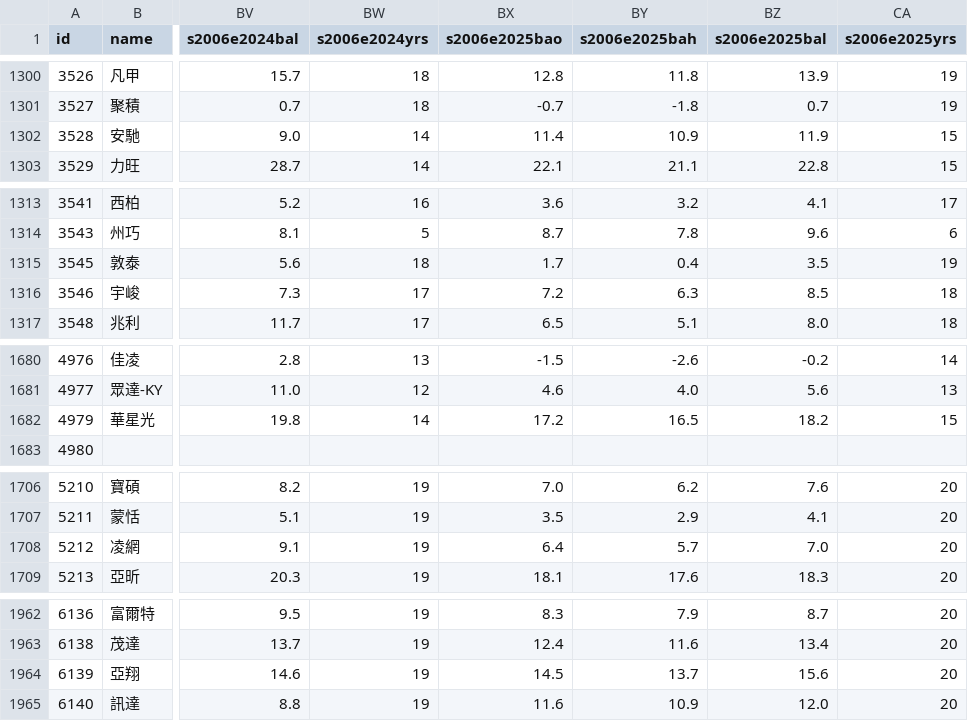
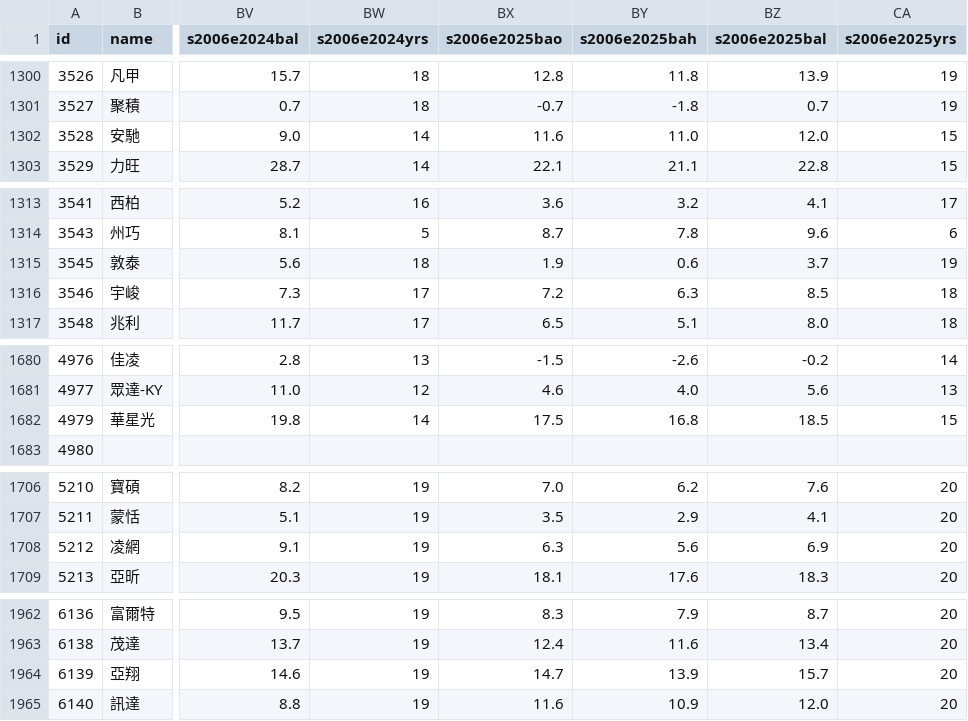
Before and after one commit to terranandes/crawler, a CSV file: project_tw/stock_list.csv, drawn as a sheet; only a part is shown, gaps mark what is left out; the diff covers the shown part only; the diff names each change by its address in the sheet, - before the commit and + after, or states it on an @@ line.

```diff
--- a/project_tw/stock_list.csv
+++ b/project_tw/stock_list.csv
-BX1302 (s2006e2025bao): 11.4
+BX1302 (s2006e2025bao): 11.6
-BY1302 (s2006e2025bah): 10.9
+BY1302 (s2006e2025bah): 11.0
-BZ1302 (s2006e2025bal): 11.9
+BZ1302 (s2006e2025bal): 12.0
-BX1315 (s2006e2025bao): 1.7
+BX1315 (s2006e2025bao): 1.9
-BY1315 (s2006e2025bah): 0.4
+BY1315 (s2006e2025bah): 0.6
-BZ1315 (s2006e2025bal): 3.5
+BZ1315 (s2006e2025bal): 3.7
-BX1682 (s2006e2025bao): 17.2
+BX1682 (s2006e2025bao): 17.5
-BY1682 (s2006e2025bah): 16.5
+BY1682 (s2006e2025bah): 16.8
-BZ1682 (s2006e2025bal): 18.2
+BZ1682 (s2006e2025bal): 18.5
-BX1708 (s2006e2025bao): 6.4
+BX1708 (s2006e2025bao): 6.3
-BY1708 (s2006e2025bah): 5.7
+BY1708 (s2006e2025bah): 5.6
-BZ1708 (s2006e2025bal): 7.0
+BZ1708 (s2006e2025bal): 6.9
-BX1964 (s2006e2025bao): 14.5
+BX1964 (s2006e2025bao): 14.7
-BY1964 (s2006e2025bah): 13.7
+BY1964 (s2006e2025bah): 13.9
-BZ1964 (s2006e2025bal): 15.6
+BZ1964 (s2006e2025bal): 15.7
```
Also changed, not shown: 1 removed row and 28 edited cells elsewhere in this file, 2 other files.
